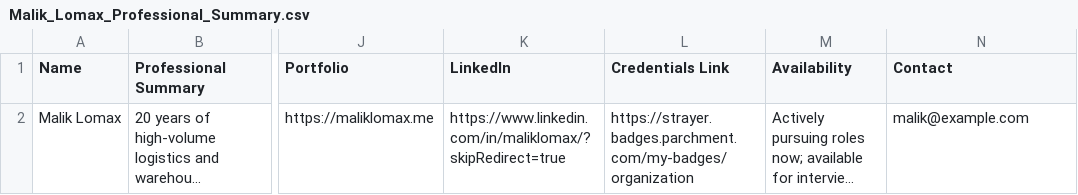
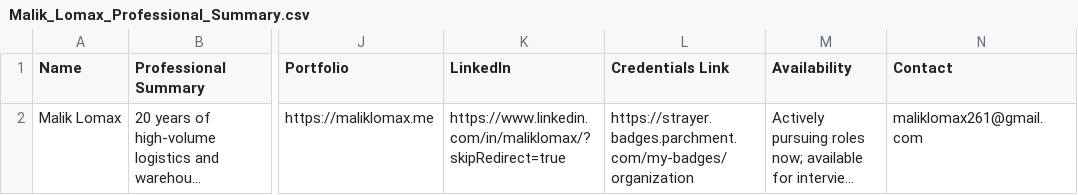
Before and after one commit to cabbageandtea/.github.io, a CSV file: Malik_Lomax_Professional_Summary.csv, drawn as a sheet; only a part is shown, gaps mark what is left out; long unchanged cells end in …; the diff names each change by its address in the sheet, - before the commit and + after, or states it on an @@ line.

Commit message:
Publish contact email and finalize portfolio links

```diff
--- a/Malik_Lomax_Professional_Summary.csv
+++ b/Malik_Lomax_Professional_Summary.csv
-N2 (Contact): malik@example.com
+N2 (Contact): maliklomax261@gmail.com
```
Also changed, not shown: 1 other file.
